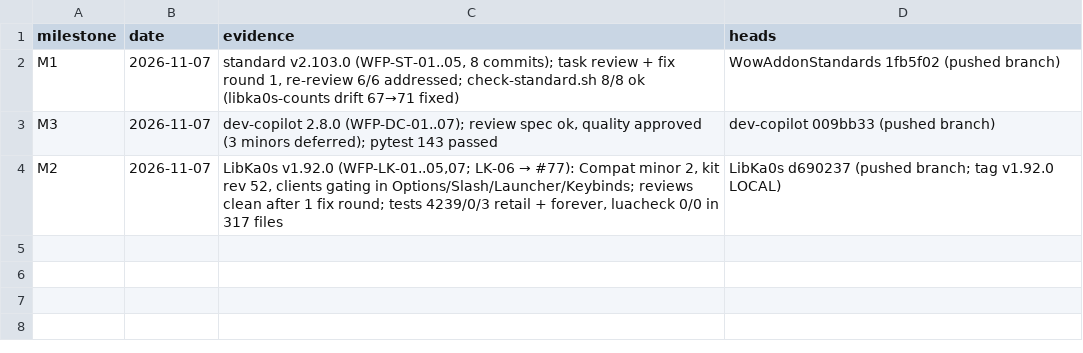
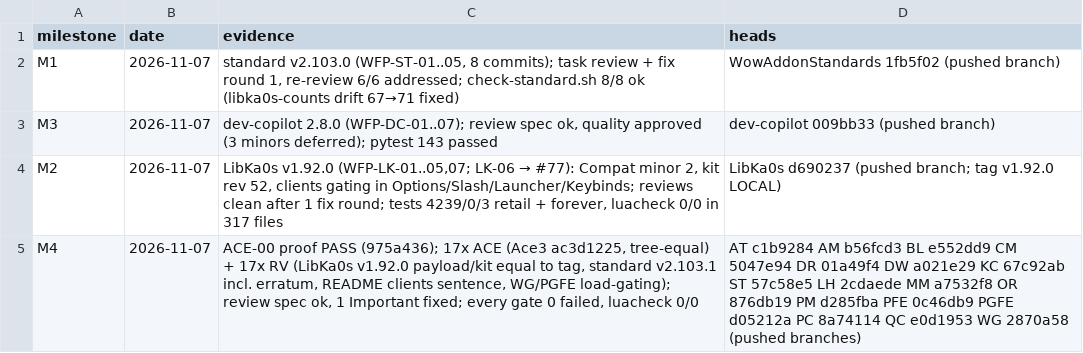
Before and after one commit to tusharsaxena/Ka0sAddonsCommonTasks, a TSV file: docs/2026-11-07-WOW_FOREVER_PORT/checkpoints.tsv, drawn as a sheet; the diff names each change by its address in the sheet, - before the commit and + after, or states it on an @@ line.

```diff
--- a/docs/2026-11-07-WOW_FOREVER_PORT/checkpoints.tsv
+++ b/docs/2026-11-07-WOW_FOREVER_PORT/checkpoints.tsv
+row 5: M4 | 2026-11-07 | ACE-00 proof PASS (975a436); 17x ACE (Ace3 ac3d1225, tree-equal) + 17x RV (LibKa0s v1.92.0 payload/kit equal to tag, standard v2.103.1 incl. erratum, README clients sentence, WG/PGFE load-gating); review spec ok, 1 Important fixed; every gate 0 failed, luacheck 0/0 | AT c1b9284 AM b56fcd3 BL e552dd9 CM 5047e94 DR 01a49f4 DW a021e29 KC 67c92ab ST 57c58e5 LH 2cdaede MM a7532f8 OR 876db19 PM d285fba PFE 0c46db9 PGFE d05212a PC 8a74114 QC e0d1953 WG 2870a58 (pushed branches)
```
